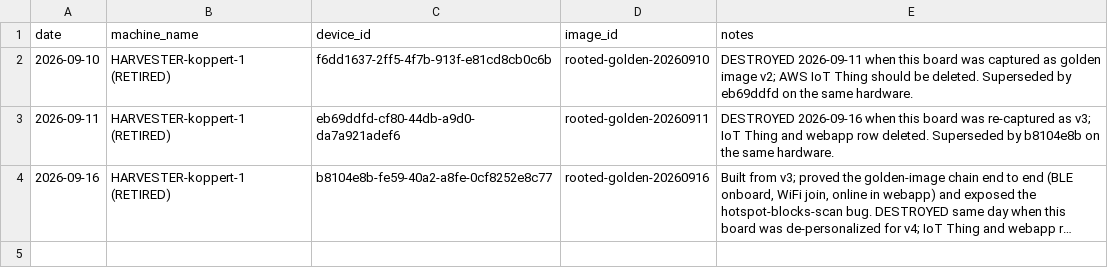
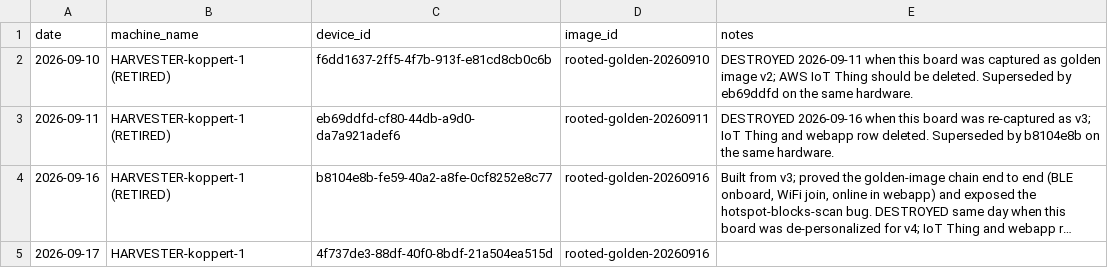
Before and after one commit to newrootedgit/Rooted-Web-App, a CSV file: pi-src/golden-image/images/DEPLOYMENTS.csv, drawn as a sheet; long unchanged cells end in …; the diff names each change by its address in the sheet, - before the commit and + after, or states it on an @@ line.

```diff
--- a/pi-src/golden-image/images/DEPLOYMENTS.csv
+++ b/pi-src/golden-image/images/DEPLOYMENTS.csv
+row 5: 2026-09-17 | HARVESTER-koppert-1 | 4f737de3-88df-40f0-8bdf-21a504ea515d | rooted-golden-20260916
```
